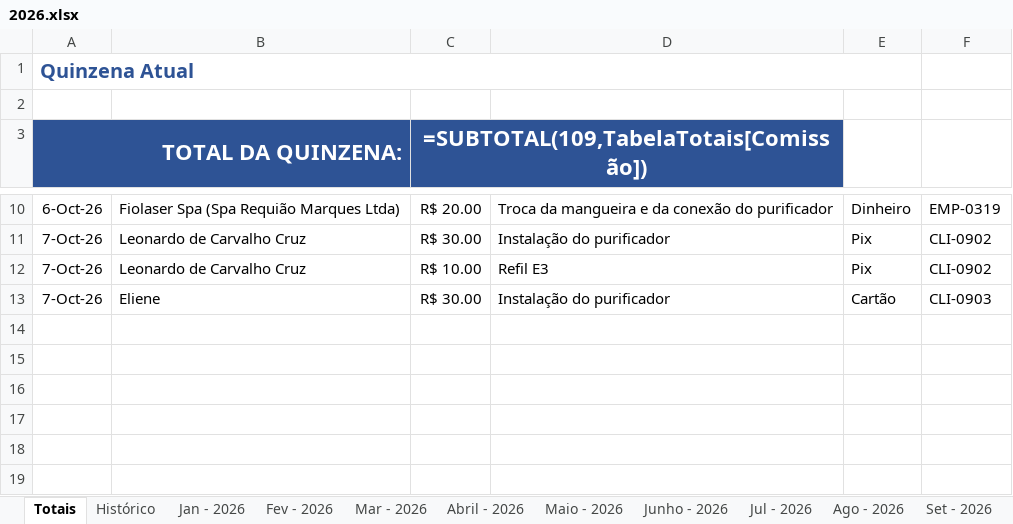
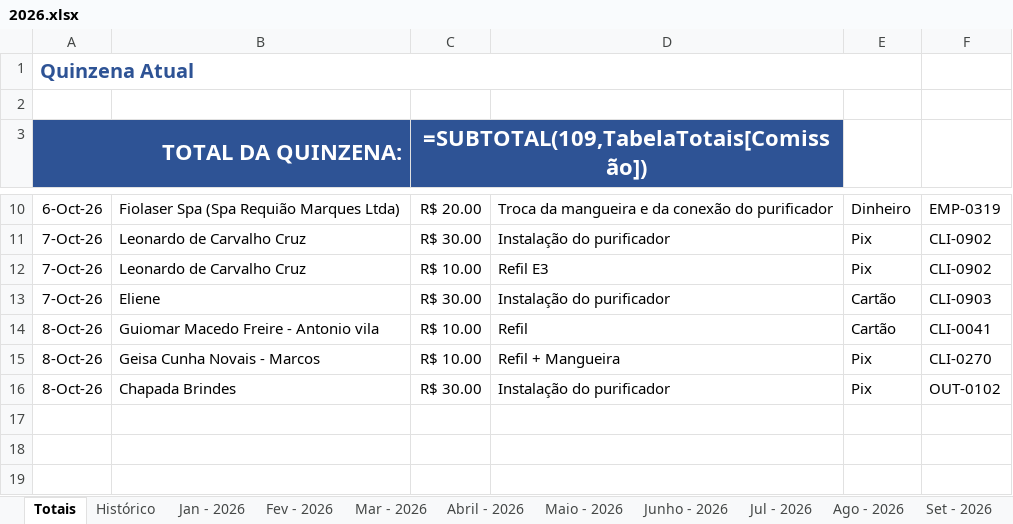
Before and after one commit to backupplanetaagua2025-hub/Comiss-es-Wiliam, an Excel workbook: 2026.xlsx, sheet Totais, drawn as a sheet; only a part is shown, gaps mark what is left out; values as stored, in another font and other column widths than the file's, no borders; formulas without a stored value are shown as written; table styles not drawn; the diff names each change by its address in the sheet, - before the commit and + after, or states it on an @@ line.

Commit message:
Atualizacao das comissoes - 08/10/2026 16:40

```diff
--- a/2026.xlsx (sheet Totais)
+++ b/2026.xlsx (sheet Totais)
-row 14: (empty)
+row 14: 8-Oct-26 | Guiomar Macedo Freire - Antonio vila | R$ 10.00 | Refil | Cartão | CLI-0041
-row 15: (empty)
+row 15: 8-Oct-26 | Geisa Cunha Novais - Marcos | R$ 10.00 | Refil + Mangueira | Pix | CLI-0270
-row 16: (empty)
+row 16: 8-Oct-26 | Chapada Brindes | R$ 30.00 | Instalação do purificador | Pix | OUT-0102
```
